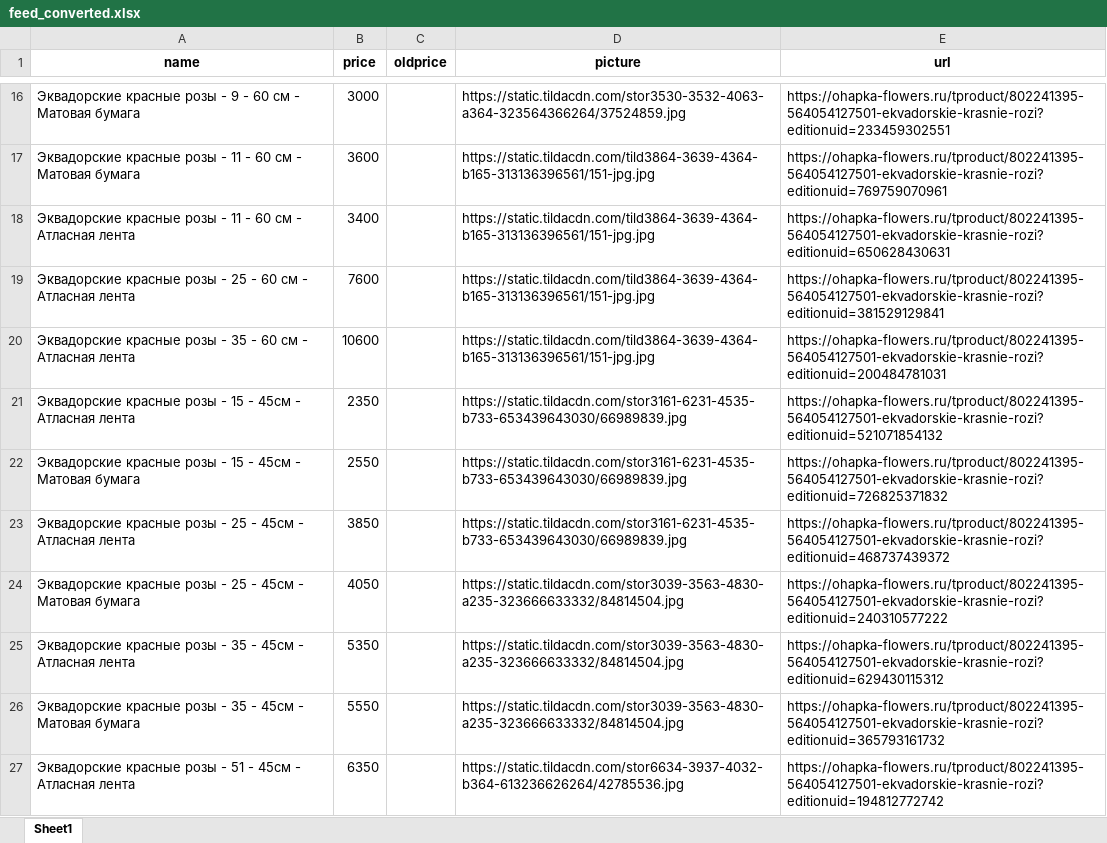
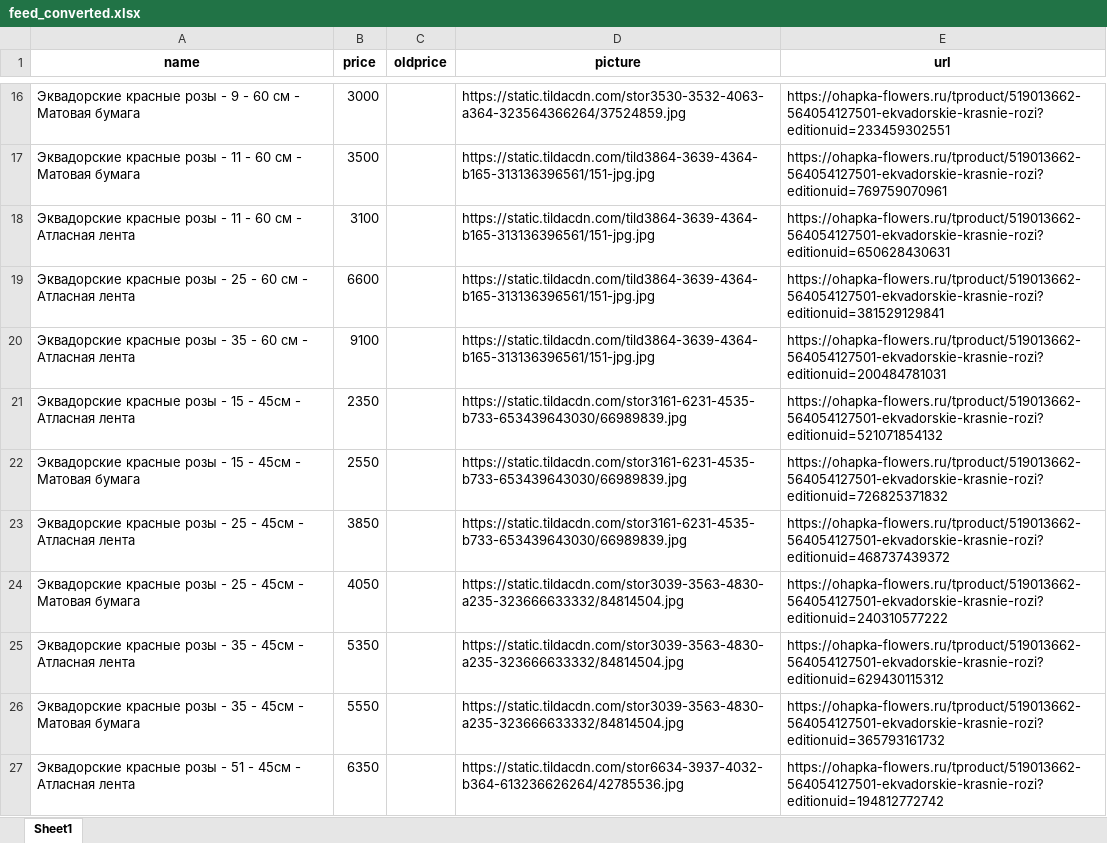
Before and after one commit to arikmax/ohapka-data, an Excel workbook: feed_converted.xlsx, sheet Sheet1, drawn as a sheet; only a part is shown, gaps mark what is left out; values as stored, in another font and other column widths than the file's, no borders; the diff covers the shown part only; the diff names each change by its address in the sheet, - before the commit and + after, or states it on an @@ line.

```diff
--- a/feed_converted.xlsx (sheet Sheet1)
+++ b/feed_converted.xlsx (sheet Sheet1)
-E16 (url): https://ohapka-flowers.ru/tproduct/802241395-564054127501-ekvadorskie-krasnie-rozi?editionuid=233459302551
+E16 (url): https://ohapka-flowers.ru/tproduct/519013662-564054127501-ekvadorskie-krasnie-rozi?editionuid=233459302551
-B17 (price): 3600
+B17 (price): 3500
-E17 (url): https://ohapka-flowers.ru/tproduct/802241395-564054127501-ekvadorskie-krasnie-rozi?editionuid=769759070961
+E17 (url): https://ohapka-flowers.ru/tproduct/519013662-564054127501-ekvadorskie-krasnie-rozi?editionuid=769759070961
-B18 (price): 3400
+B18 (price): 3100
-E18 (url): https://ohapka-flowers.ru/tproduct/802241395-564054127501-ekvadorskie-krasnie-rozi?editionuid=650628430631
+E18 (url): https://ohapka-flowers.ru/tproduct/519013662-564054127501-ekvadorskie-krasnie-rozi?editionuid=650628430631
-B19 (price): 7600
+B19 (price): 6600
-E19 (url): https://ohapka-flowers.ru/tproduct/802241395-564054127501-ekvadorskie-krasnie-rozi?editionuid=381529129841
+E19 (url): https://ohapka-flowers.ru/tproduct/519013662-564054127501-ekvadorskie-krasnie-rozi?editionuid=381529129841
-B20 (price): 10600
+B20 (price): 9100
-E20 (url): https://ohapka-flowers.ru/tproduct/802241395-564054127501-ekvadorskie-krasnie-rozi?editionuid=200484781031
+E20 (url): https://ohapka-flowers.ru/tproduct/519013662-564054127501-ekvadorskie-krasnie-rozi?editionuid=200484781031
-E21 (url): https://ohapka-flowers.ru/tproduct/802241395-564054127501-ekvadorskie-krasnie-rozi?editionuid=521071854132
+E21 (url): https://ohapka-flowers.ru/tproduct/519013662-564054127501-ekvadorskie-krasnie-rozi?editionuid=521071854132
-E22 (url): https://ohapka-flowers.ru/tproduct/802241395-564054127501-ekvadorskie-krasnie-rozi?editionuid=726825371832
+E22 (url): https://ohapka-flowers.ru/tproduct/519013662-564054127501-ekvadorskie-krasnie-rozi?editionuid=726825371832
-E23 (url): https://ohapka-flowers.ru/tproduct/802241395-564054127501-ekvadorskie-krasnie-rozi?editionuid=468737439372
+E23 (url): https://ohapka-flowers.ru/tproduct/519013662-564054127501-ekvadorskie-krasnie-rozi?editionuid=468737439372
-E24 (url): https://ohapka-flowers.ru/tproduct/802241395-564054127501-ekvadorskie-krasnie-rozi?editionuid=240310577222
+E24 (url): https://ohapka-flowers.ru/tproduct/519013662-564054127501-ekvadorskie-krasnie-rozi?editionuid=240310577222
-E25 (url): https://ohapka-flowers.ru/tproduct/802241395-564054127501-ekvadorskie-krasnie-rozi?editionuid=629430115312
+E25 (url): https://ohapka-flowers.ru/tproduct/519013662-564054127501-ekvadorskie-krasnie-rozi?editionuid=629430115312
-E26 (url): https://ohapka-flowers.ru/tproduct/802241395-564054127501-ekvadorskie-krasnie-rozi?editionuid=365793161732
+E26 (url): https://ohapka-flowers.ru/tproduct/519013662-564054127501-ekvadorskie-krasnie-rozi?editionuid=365793161732
-E27 (url): https://ohapka-flowers.ru/tproduct/802241395-564054127501-ekvadorskie-krasnie-rozi?editionuid=194812772742
+E27 (url): https://ohapka-flowers.ru/tproduct/519013662-564054127501-ekvadorskie-krasnie-rozi?editionuid=194812772742
```
Also changed, not shown: 2 added rows, 29 removed rows and 483 edited cells elsewhere in this sheet.
